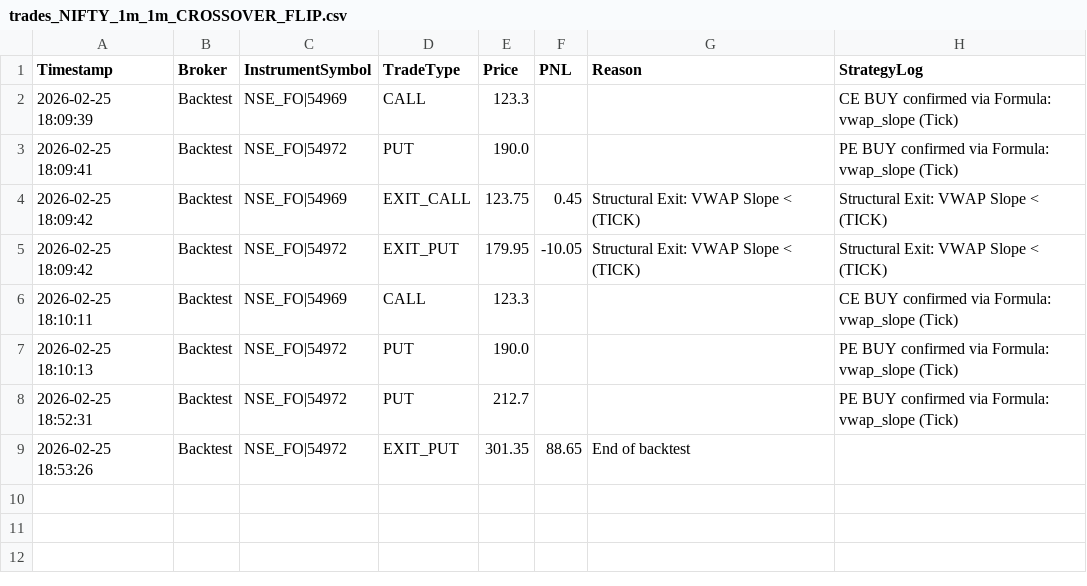
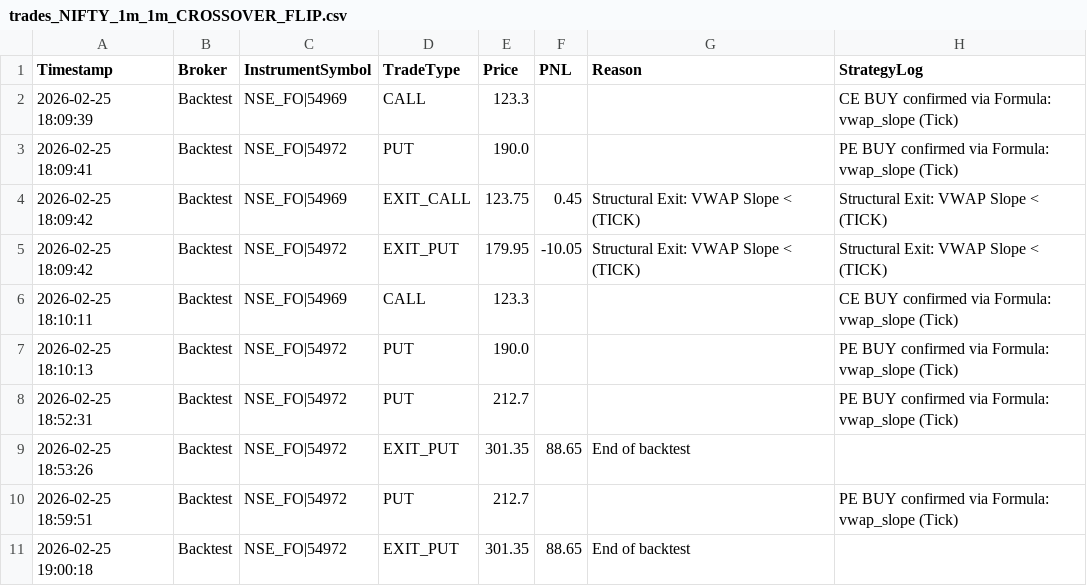
Before and after one commit to ssrajpal2001/Option_buying_March, a CSV file: trades_NIFTY_1m_1m_CROSSOVER_FLIP.csv, drawn as a sheet.

```diff
--- a/trades_NIFTY_1m_1m_CROSSOVER_FLIP.csv
+++ b/trades_NIFTY_1m_1m_CROSSOVER_FLIP.csv
@@ -9 +9,3 @@ Timestamp,Broker,InstrumentSymbol,TradeType,Price,PNL,Reason,StrategyLog
 2026-02-25 18:53:26,Backtest,NSE_FO|54972,EXIT_PUT,301.35,88.65,End of backtest,
+2026-02-25 18:59:51,Backtest,NSE_FO|54972,PUT,212.7,,,PE BUY confirmed via Formula: vwap_slope (Tick)
+2026-02-25 19:00:18,Backtest,NSE_FO|54972,EXIT_PUT,301.35,88.65,End of backtest,
```
Also changed, not shown: 3 other files.
